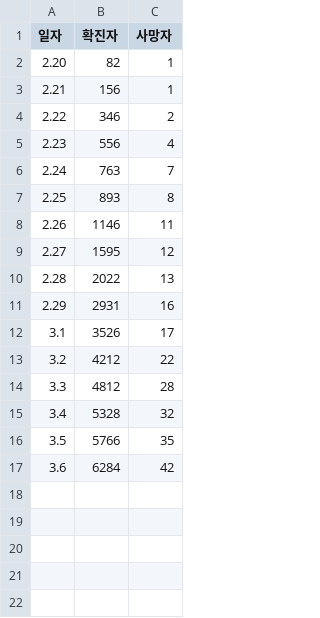
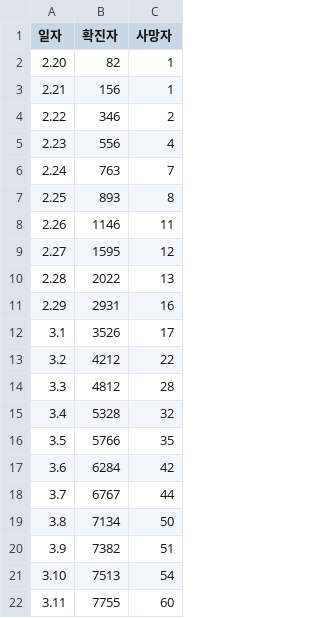
Before and after one commit to imbyungjun/TIL, a CSV file: corona-statistics.csv, drawn as a sheet; the diff names each change by its address in the sheet, - before the commit and + after, or states it on an @@ line.

Commit message:
Update corona-statistics.csv

```diff
--- a/corona-statistics.csv
+++ b/corona-statistics.csv
+row 18: 3.7 | 6767 | 44
+row 19: 3.8 | 7134 | 50
+row 20: 3.9 | 7382 | 51
+row 21: 3.10 | 7513 | 54
+row 22: 3.11 | 7755 | 60
```
